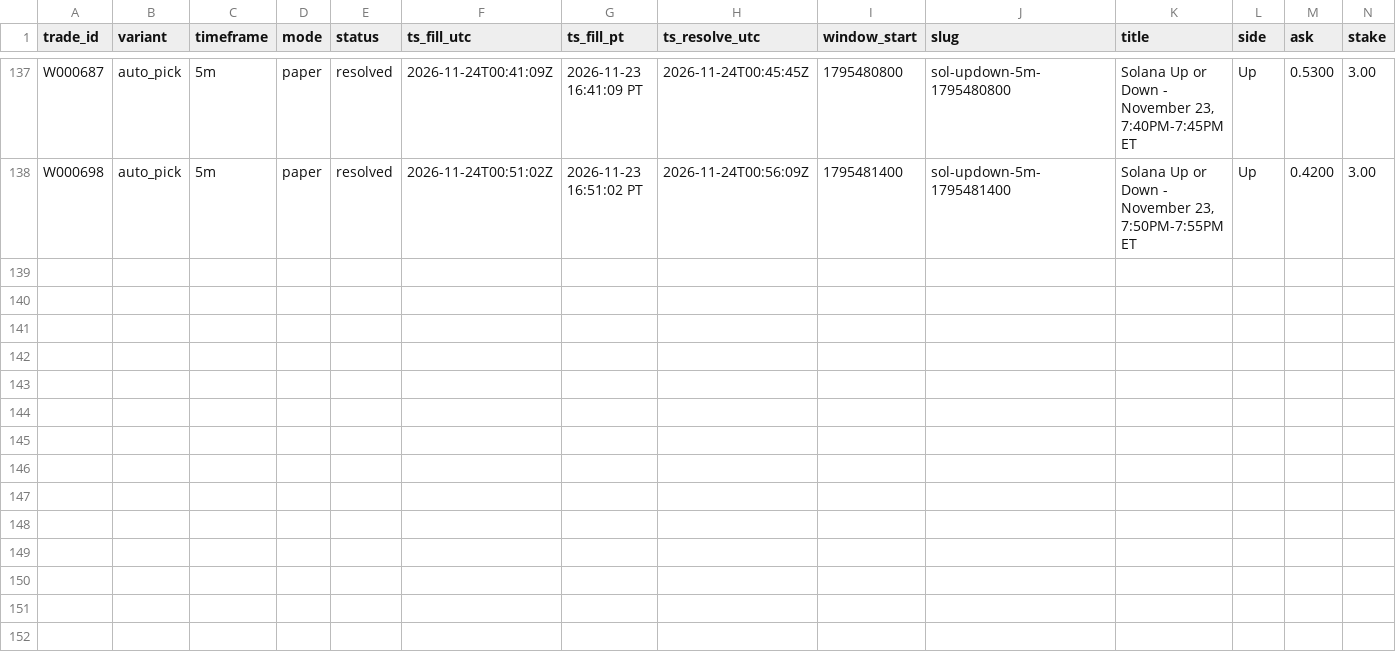
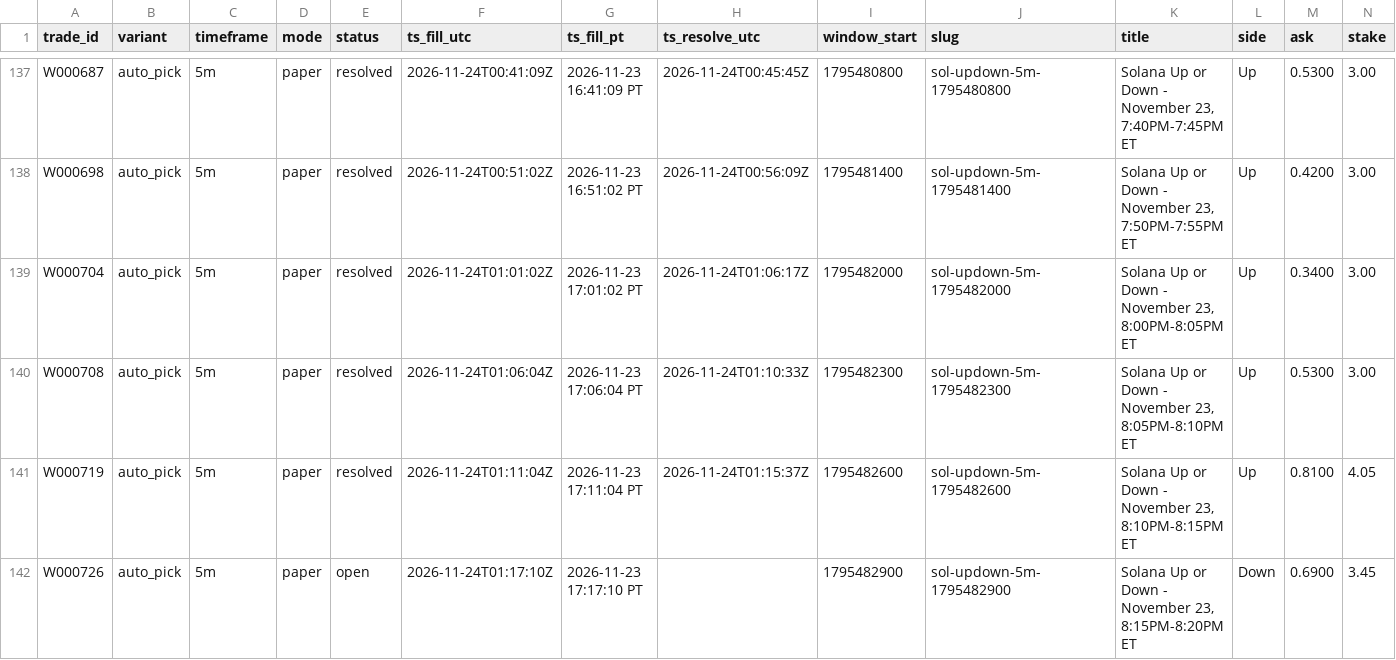
Before and after one commit to michaeldeuchar-dotcom/sol-paper-bot, a CSV file: data/week2/trades_auto_pick.csv, drawn as a sheet; only a part is shown, gaps mark what is left out; rows hold the shown columns only; the diff names each change by its address in the sheet, - before the commit and + after, or states it on an @@ line.

```diff
--- a/data/week2/trades_auto_pick.csv
+++ b/data/week2/trades_auto_pick.csv
+row 139: W000704 | auto_pick | 5m | paper | resolved | 2026-11-24T01:01:02Z | 2026-11-23 17:01:02 PT | 2026-11-24T01:06:17Z | 1795482000 | sol-updown-5m-1795482000 | Solana Up or Down - November 23, 8:00PM-8:05PM ET | Up | 0.3400 | 3.00
+row 140: W000708 | auto_pick | 5m | paper | resolved | 2026-11-24T01:06:04Z | 2026-11-23 17:06:04 PT | 2026-11-24T01:10:33Z | 1795482300 | sol-updown-5m-1795482300 | Solana Up or Down - November 23, 8:05PM-8:10PM ET | Up | 0.5300 | 3.00
+row 141: W000719 | auto_pick | 5m | paper | resolved | 2026-11-24T01:11:04Z | 2026-11-23 17:11:04 PT | 2026-11-24T01:15:37Z | 1795482600 | sol-updown-5m-1795482600 | Solana Up or Down - November 23, 8:10PM-8:15PM ET | Up | 0.8100 | 4.05
+row 142: W000726 | auto_pick | 5m | paper | open | 2026-11-24T01:17:10Z | 2026-11-23 17:17:10 PT |  | 1795482900 | sol-updown-5m-1795482900 | Solana Up or Down - November 23, 8:15PM-8:20PM ET | Down | 0.6900 | 3.45
```
Also changed, not shown: data/week2/cash_out_exits.csv, data/week2/trades_bankroll_20.csv, 16 other files.
